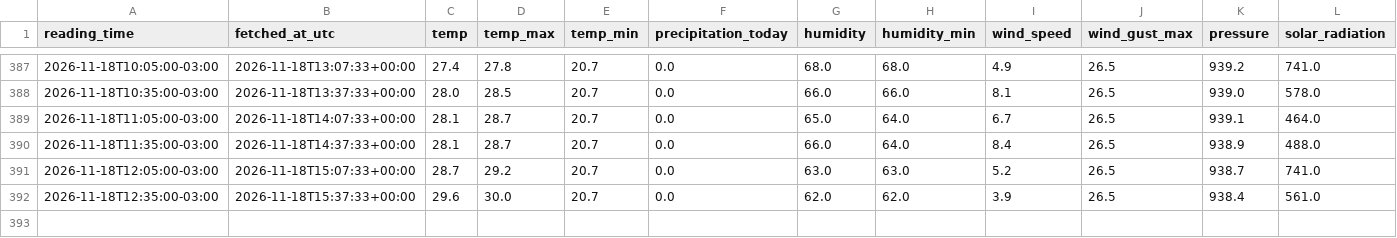
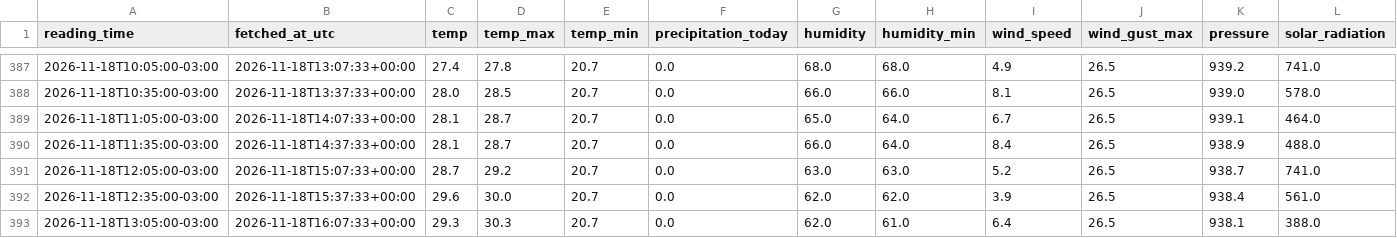
Before and after one commit to douglasagalbiatti/bauru-weather-kdd, a CSV file: data/raw/ipmet/ipmet_readings.csv, drawn as a sheet; only a part is shown, gaps mark what is left out; the diff names each change by its address in the sheet, - before the commit and + after, or states it on an @@ line.

Commit message:
chore(data): leitura da estacao IPMet Bauru [skip ci]

```diff
--- a/data/raw/ipmet/ipmet_readings.csv
+++ b/data/raw/ipmet/ipmet_readings.csv
+row 393: 2026-11-18T13:05:00-03:00 | 2026-11-18T16:07:33+00:00 | 29.3 | 30.3 | 20.7 | 0.0 | 62.0 | 61.0 | 6.4 | 26.5 | 938.1 | 388.0
```
Also changed, not shown: 1 other file.
